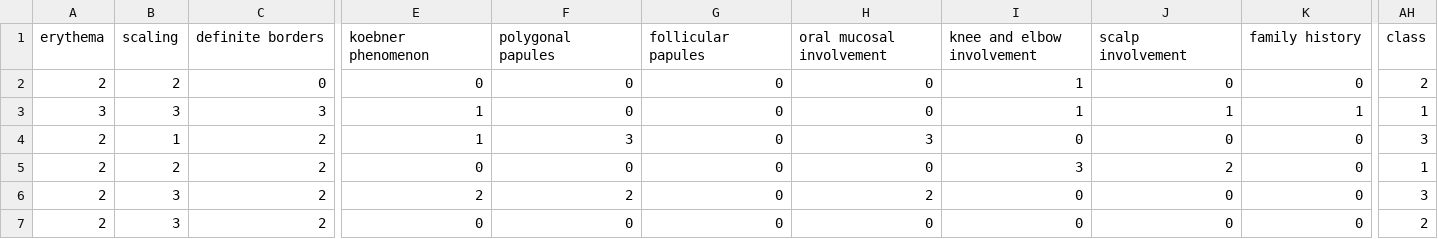
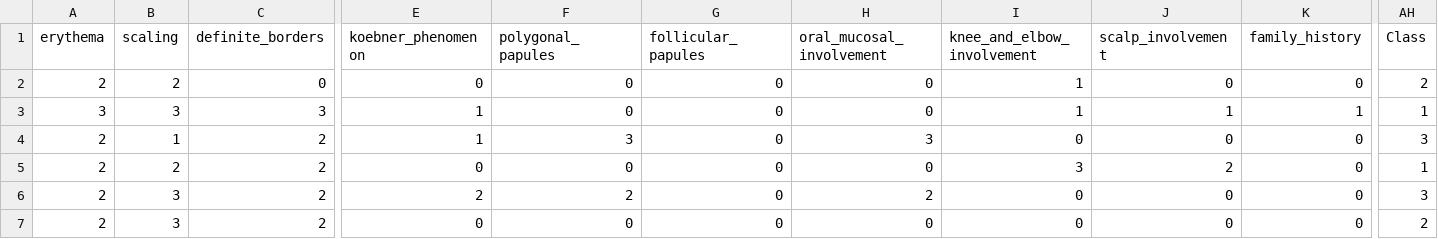
Before and after one commit to dorival42/ProjetM2SMSD, a CSV file: dermatology_cleaned.csv, drawn as a sheet; only a part is shown, gaps mark what is left out; the diff names each change by its address in the sheet, - before the commit and + after, or states it on an @@ line.

```diff
--- a/dermatology_cleaned.csv
+++ b/dermatology_cleaned.csv
-C1: definite borders
+C1: definite_borders
-E1: koebner phenomenon
+E1: koebner_phenomenon
-F1: polygonal papules
+F1: polygonal_papules
-G1: follicular papules
+G1: follicular_papules
-H1: oral mucosal involvement
+H1: oral_mucosal_involvement
-I1: knee and elbow involvement
+I1: knee_and_elbow_involvement
-J1: scalp involvement
+J1: scalp_involvement
-K1: family history
+K1: family_history
-AH1: class
+AH1: Class
```
Also changed, not shown: 5 other files.
